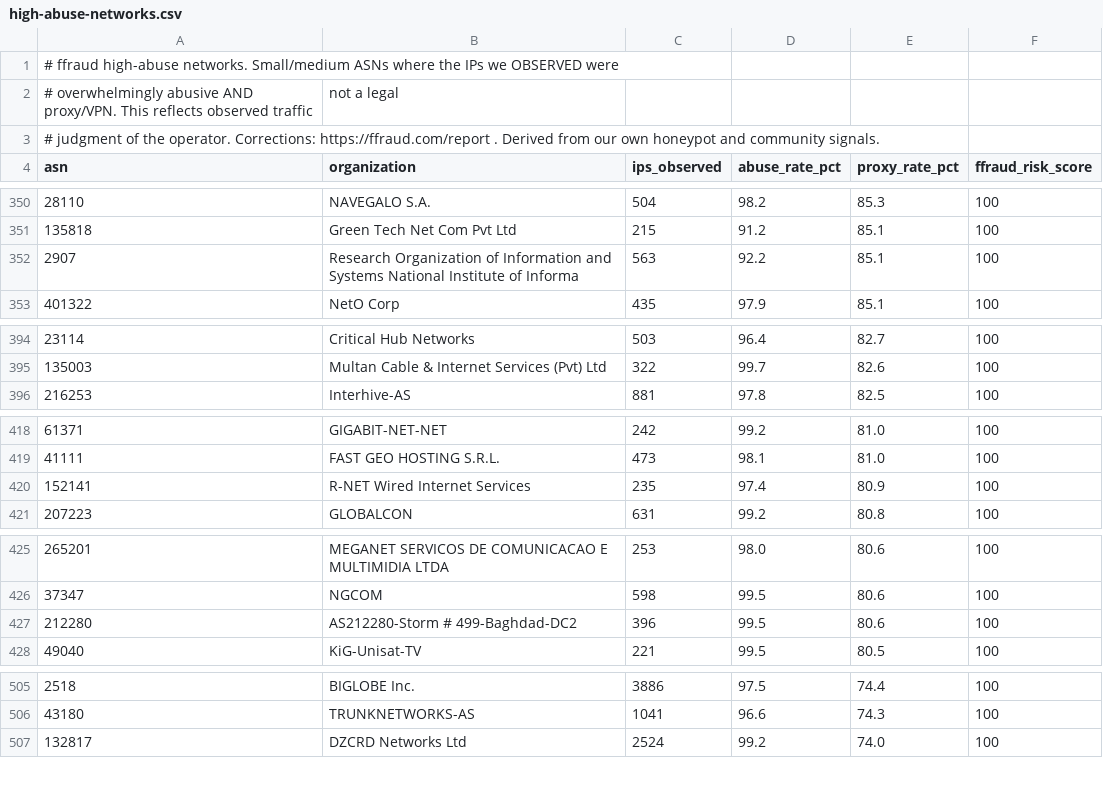
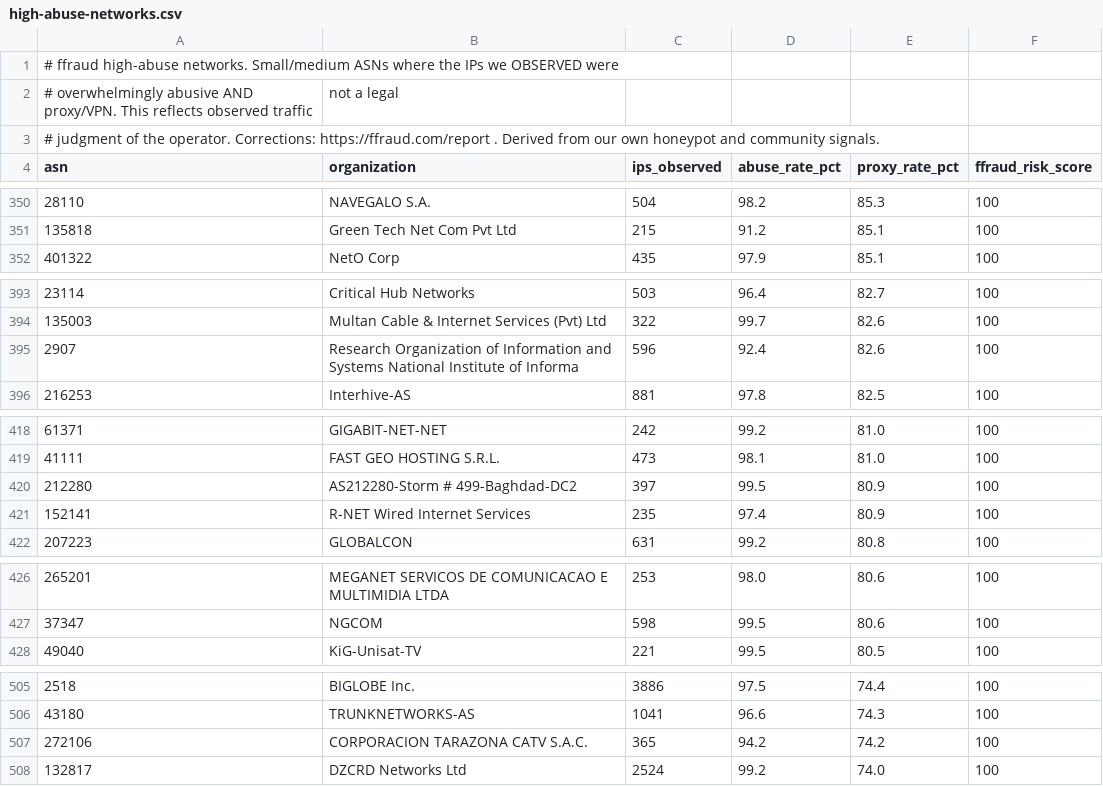
Before and after one commit to FFraud-com/ip-fraud-database, a CSV file: asn-reputation/high-abuse-networks.csv, drawn as a sheet; only a part is shown, gaps mark what is left out; removed rows and columns are numbered as before the commit, all else as after; the diff covers the shown part only; the diff names each change by its address in the sheet, - before the commit and + after, or states it on an @@ line.

```diff
--- a/asn-reputation/high-abuse-networks.csv
+++ b/asn-reputation/high-abuse-networks.csv
-row 352: 2907 | Research Organization of Information and Systems National Institute of Informa | 563 | 92.2 | 85.1 | 100
+row 395: 2907 | Research Organization of Information and Systems National Institute of Informa | 596 | 92.4 | 82.6 | 100
+row 420: 212280 | AS212280-Storm # 499-Baghdad-DC2 | 397 | 99.5 | 80.9 | 100
-row 427: 212280 | AS212280-Storm # 499-Baghdad-DC2 | 396 | 99.5 | 80.6 | 100
+row 507: 272106 | CORPORACION TARAZONA CATV S.A.C. | 365 | 94.2 | 74.2 | 100
```
Also changed, not shown: 8 added rows, 9 removed rows and 7 edited cells elsewhere in this file, 52 other files.
